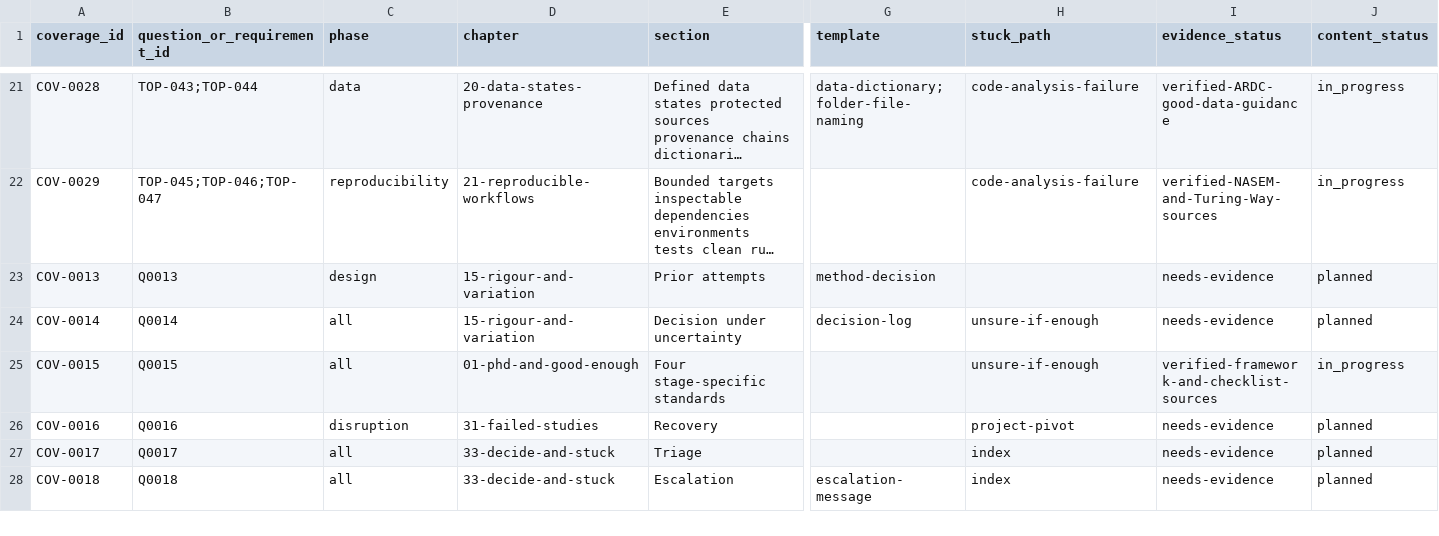
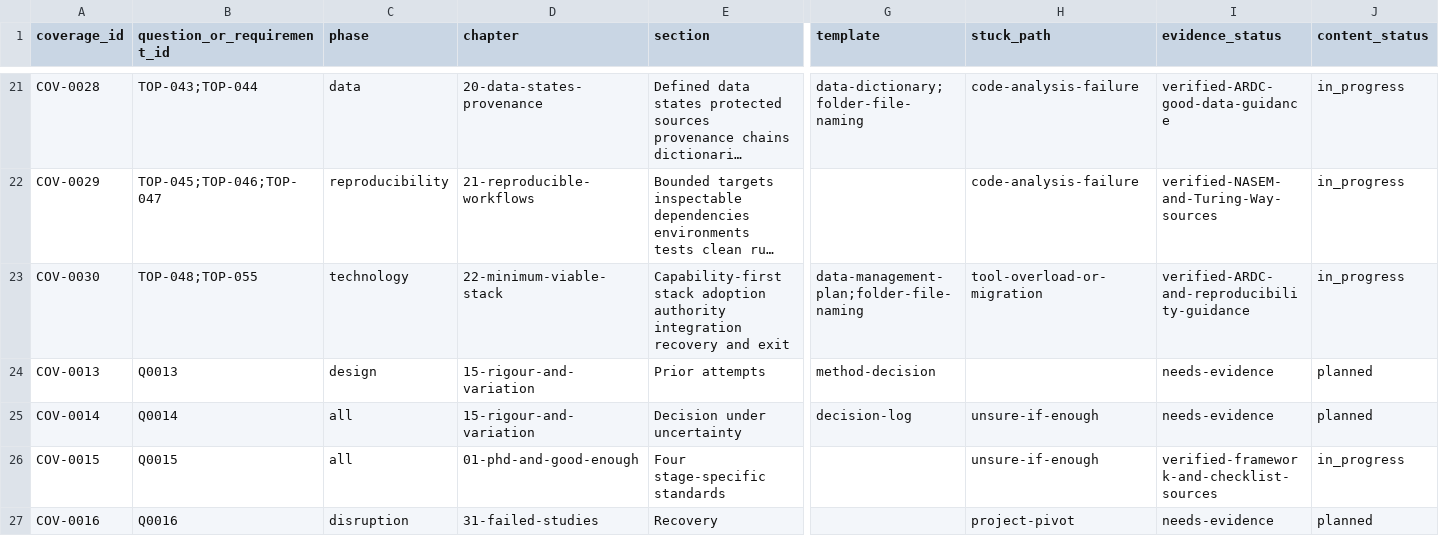
Before and after one commit to hareshsuppiah/handbook-for-the-recently-enrolled, a CSV file: research/coverage-matrix.csv, drawn as a sheet; only a part is shown, gaps mark what is left out; the shorter side is filled out with more unchanged rows; long unchanged cells end in …; rows hold the shown columns only; the diff names each change by its address in the sheet, - before the commit and + after, or states it on an @@ line.

Commit message:
Build minimum viable research stack

```diff
--- a/research/coverage-matrix.csv
+++ b/research/coverage-matrix.csv
+row 23: COV-0030 | TOP-048;TOP-055 | technology | 22-minimum-viable-stack | Capability-first stack adoption authority integration recovery and exit | data-management-plan;folder-file-naming | tool-overload-or-migration | verified-ARDC-and-reproducibility-guidance | in_progress
```
Also changed, not shown: planning/requirements-checklist.csv, 1 other file.
